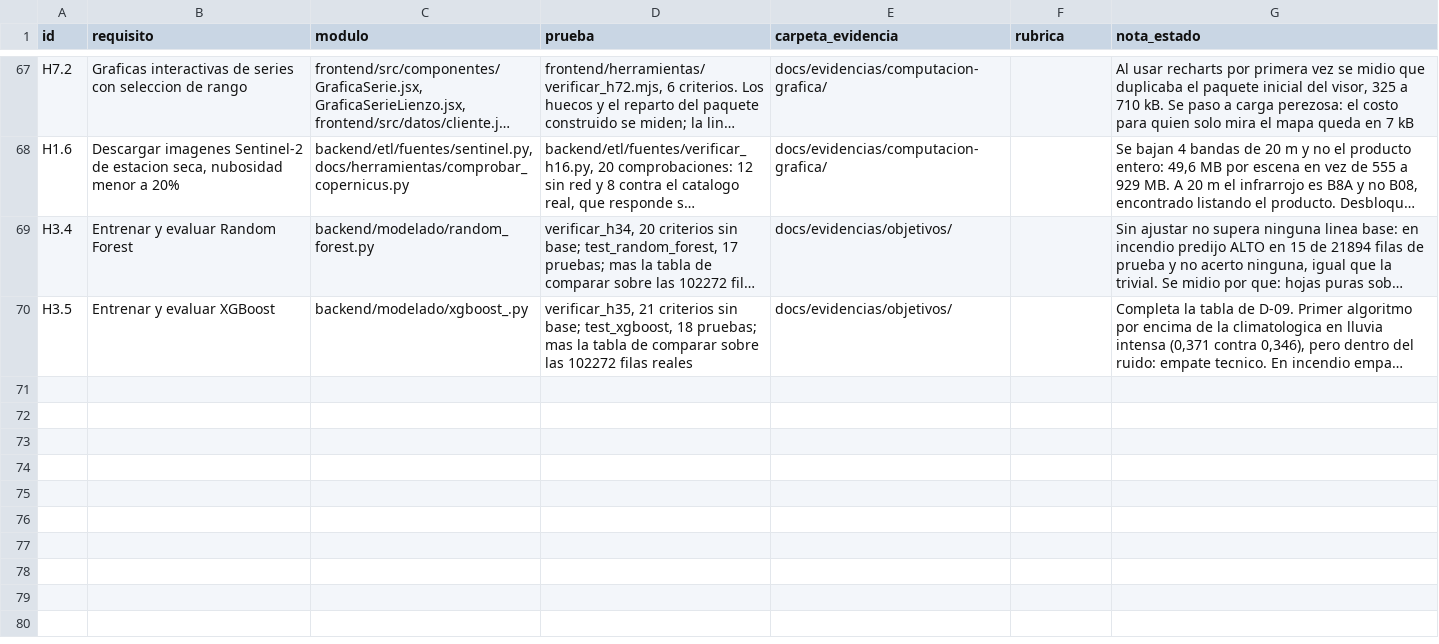
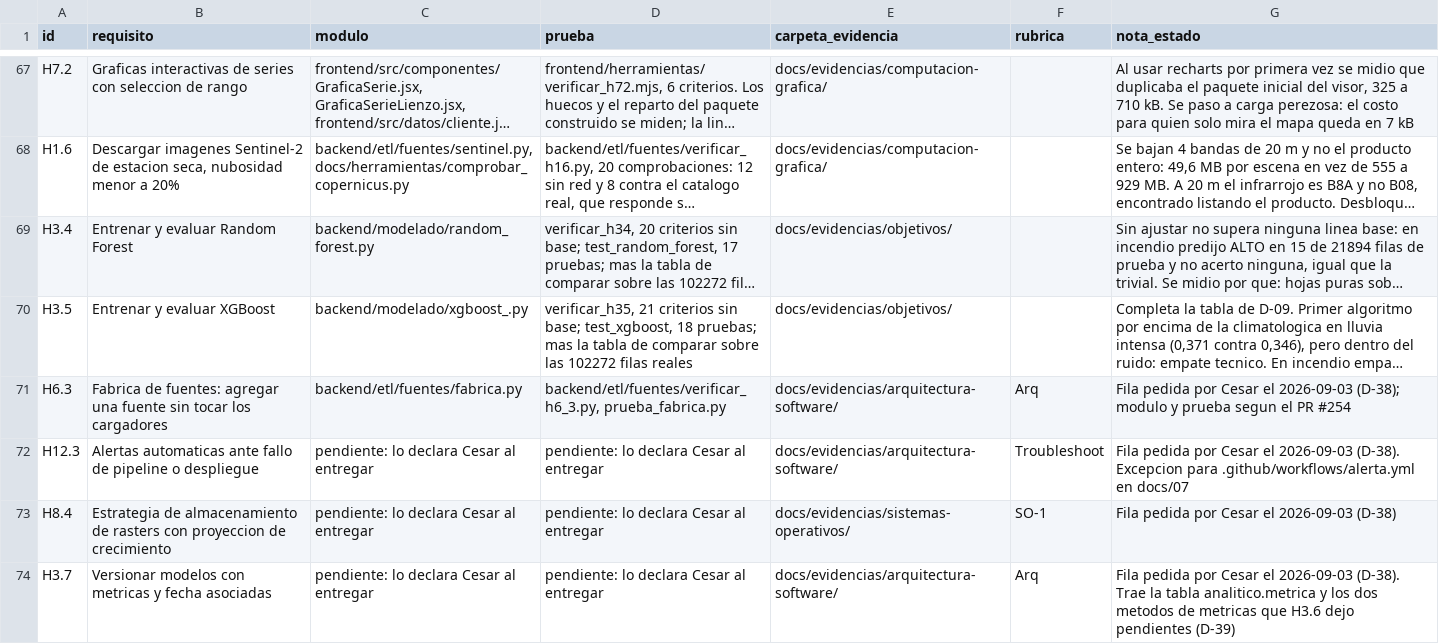
Before and after one commit to HumanoidCat/geoguardian, a CSV file: docs/trazabilidad.csv, drawn as a sheet; only a part is shown, gaps mark what is left out; long unchanged cells end in …; the diff names each change by its address in the sheet, - before the commit and + after, or states it on an @@ line.

Commit message:
Trazabilidad: filas para H6.3, H12.3, H8.4 y H3.7 de Cesar; excepcion para .github/workflows/alerta.yml (H12.3)

```diff
--- a/docs/trazabilidad.csv
+++ b/docs/trazabilidad.csv
+row 71: H6.3 | Fabrica de fuentes: agregar una fuente sin tocar los cargadores | backend/etl/fuentes/fabrica.py | backend/etl/fuentes/verificar_h6_3.py, prueba_fabrica.py | docs/evidencias/arquitectura-software/ | Arq | Fila pedida por Cesar el 2026-09-03 (D-38); modulo y prueba segun el PR #254
+row 72: H12.3 | Alertas automaticas ante fallo de pipeline o despliegue | pendiente: lo declara Cesar al entregar | pendiente: lo declara Cesar al entregar | docs/evidencias/arquitectura-software/ | Troubleshoot | Fila pedida por Cesar el 2026-09-03 (D-38). Excepcion para .github/workflows/alerta.yml en docs/07
+row 73: H8.4 | Estrategia de almacenamiento de rasters con proyeccion de crecimiento | pendiente: lo declara Cesar al entregar | pendiente: lo declara Cesar al entregar | docs/evidencias/sistemas-operativos/ | SO-1 | Fila pedida por Cesar el 2026-09-03 (D-38)
+row 74: H3.7 | Versionar modelos con metricas y fecha asociadas | pendiente: lo declara Cesar al entregar | pendiente: lo declara Cesar al entregar | docs/evidencias/arquitectura-software/ | Arq | Fila pedida por Cesar el 2026-09-03 (D-38). Trae la tabla analitico.metrica y los dos metodos de metricas que H3.6 dejo pendientes (D-39)
```
Also changed, not shown: 2 other files.
